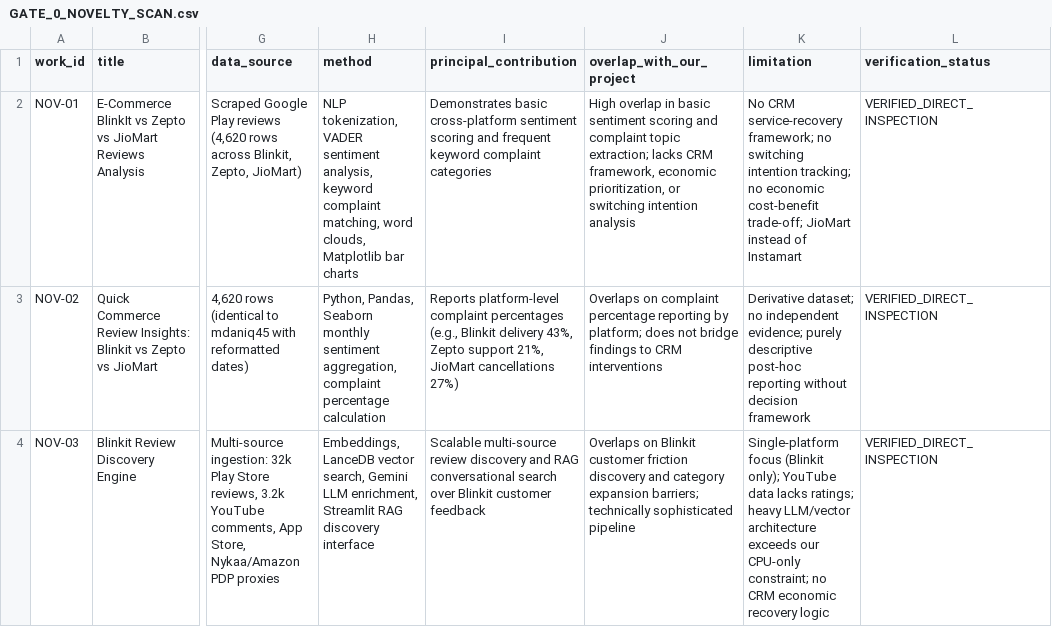
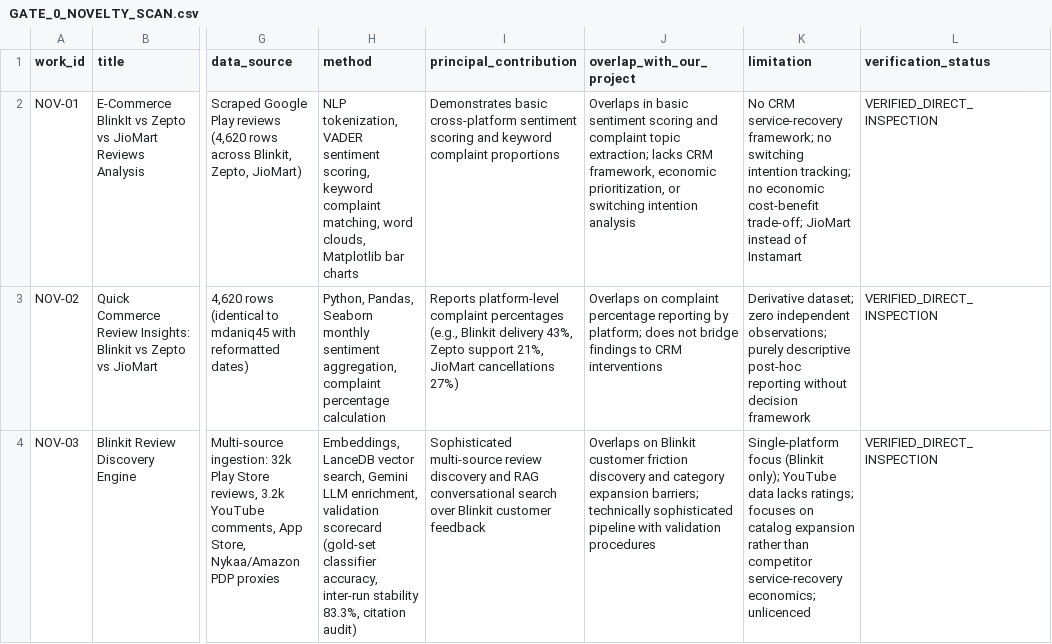
Before and after one commit to nayanojwal0810/Beyond_Discounts, a CSV file: docs/gates/GATE_0_NOVELTY_SCAN.csv, drawn as a sheet; only a part is shown, gaps mark what is left out; the diff covers the shown part only; the diff names each change by its address in the sheet, - before the commit and + after, or states it on an @@ line.

```diff
--- a/docs/gates/GATE_0_NOVELTY_SCAN.csv
+++ b/docs/gates/GATE_0_NOVELTY_SCAN.csv
-H2 (method): …VADER sentiment analysis, keyword complaint…
+H2 (method): …VADER sentiment scoring, keyword complaint…
-I2 (principal_contribution): …scoring and frequent keyword complaint categories
+I2 (principal_contribution): …scoring and keyword complaint proportions
-J2 (overlap_with_our_project): High overlap in basic…
+J2 (overlap_with_our_project): Overlaps in basic…
-K3 (limitation): Derivative dataset; no independent evidence; purely descriptive…
+K3 (limitation): Derivative dataset; zero independent observations; purely descriptive…
-H4 (method): …LLM enrichment, Streamlit RAG discovery interface
+H4 (method): …LLM enrichment, validation scorecard (gold-set classifier accuracy, inter-run stability 83.3%, citation audit)
-I4 (principal_contribution): Scalable multi-source review…
+I4 (principal_contribution): Sophisticated multi-source review…
-J4 (overlap_with_our_project): …sophisticated pipeline
+J4 (overlap_with_our_project): …sophisticated pipeline with validation procedures
-K4 (limitation): …lacks ratings; heavy LLM/vector architecture exceeds our CPU-only constraint; no CRM economic recovery logic
+K4 (limitation): …lacks ratings; focuses on catalog expansion rather than competitor service-recovery economics; unlicenced
```
Also changed, not shown: 2 edited cells elsewhere in this file, docs/data/DATA_SOURCE_REGISTER.csv, 4 other files.
